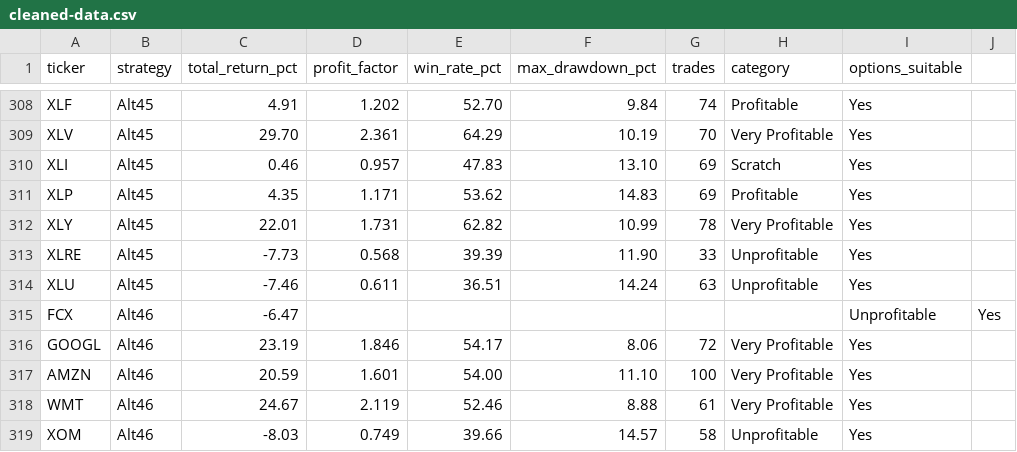
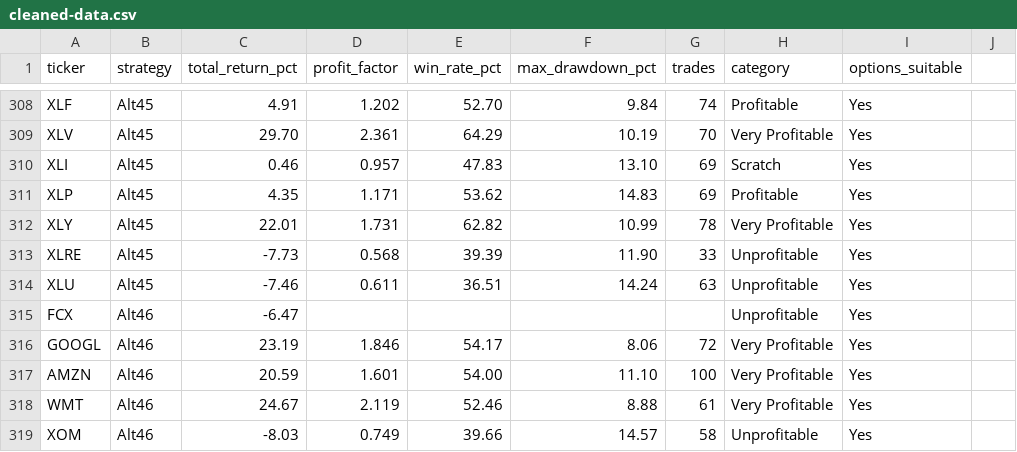
Before and after one commit to trustdan/trend-following-backtesting-strategies, a CSV file: cleaned-data.csv, drawn as a sheet; only a part is shown, gaps mark what is left out.

Commit message:
cleaned data

```diff
--- a/cleaned-data.csv
+++ b/cleaned-data.csv
@@ -314,3 +314,3 @@ XLRE,Alt45,-7.73,0.568,39.39,11.90,33,Unprofitable,Yes
 XLU,Alt45,-7.46,0.611,36.51,14.24,63,Unprofitable,Yes
-FCX,Alt46,-6.47,,,,,,Unprofitable,Yes
+FCX,Alt46,-6.47,,,,,Unprofitable,Yes
 GOOGL,Alt46,23.19,1.846,54.17,8.06,72,Very Profitable,Yes
```
Also changed, not shown: 1 other file.
